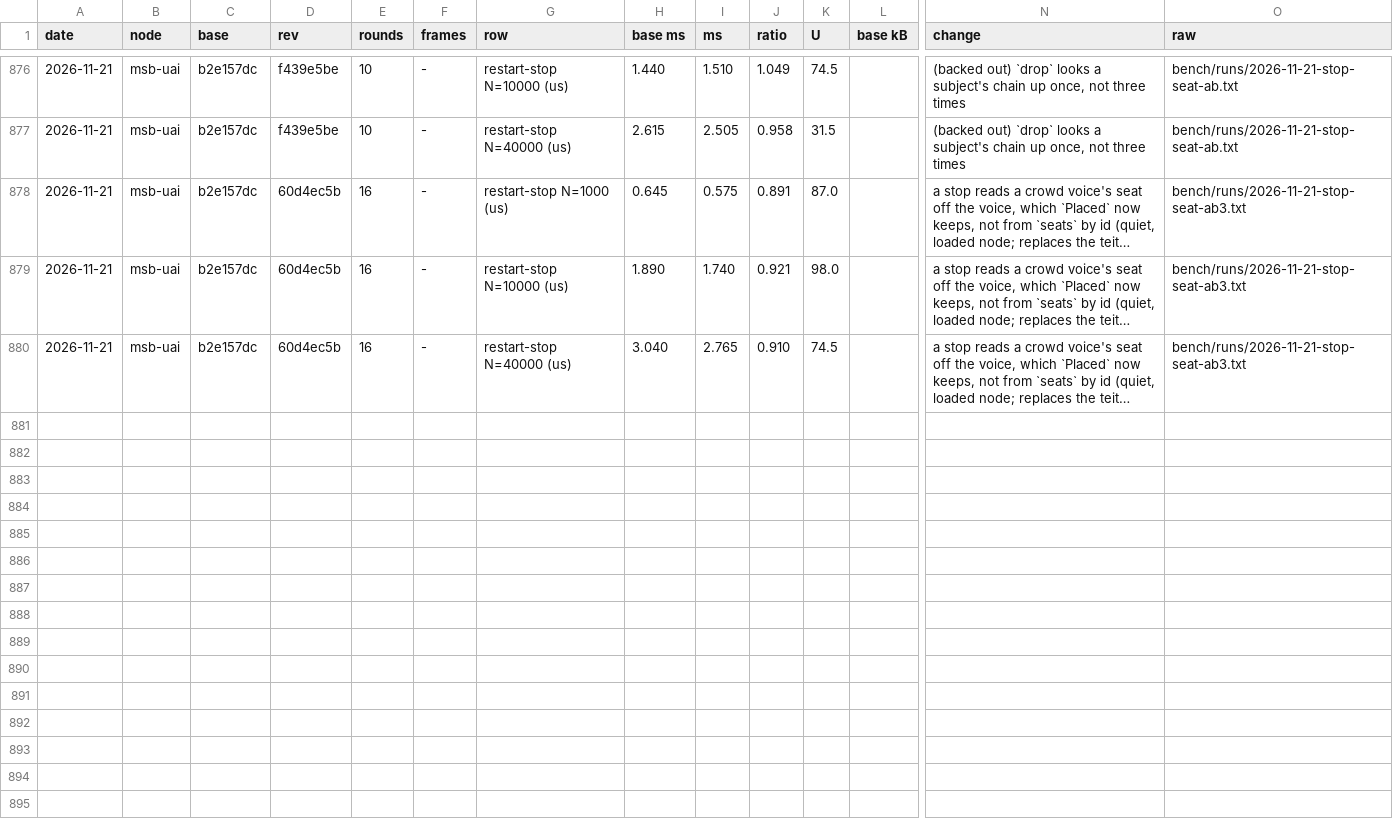
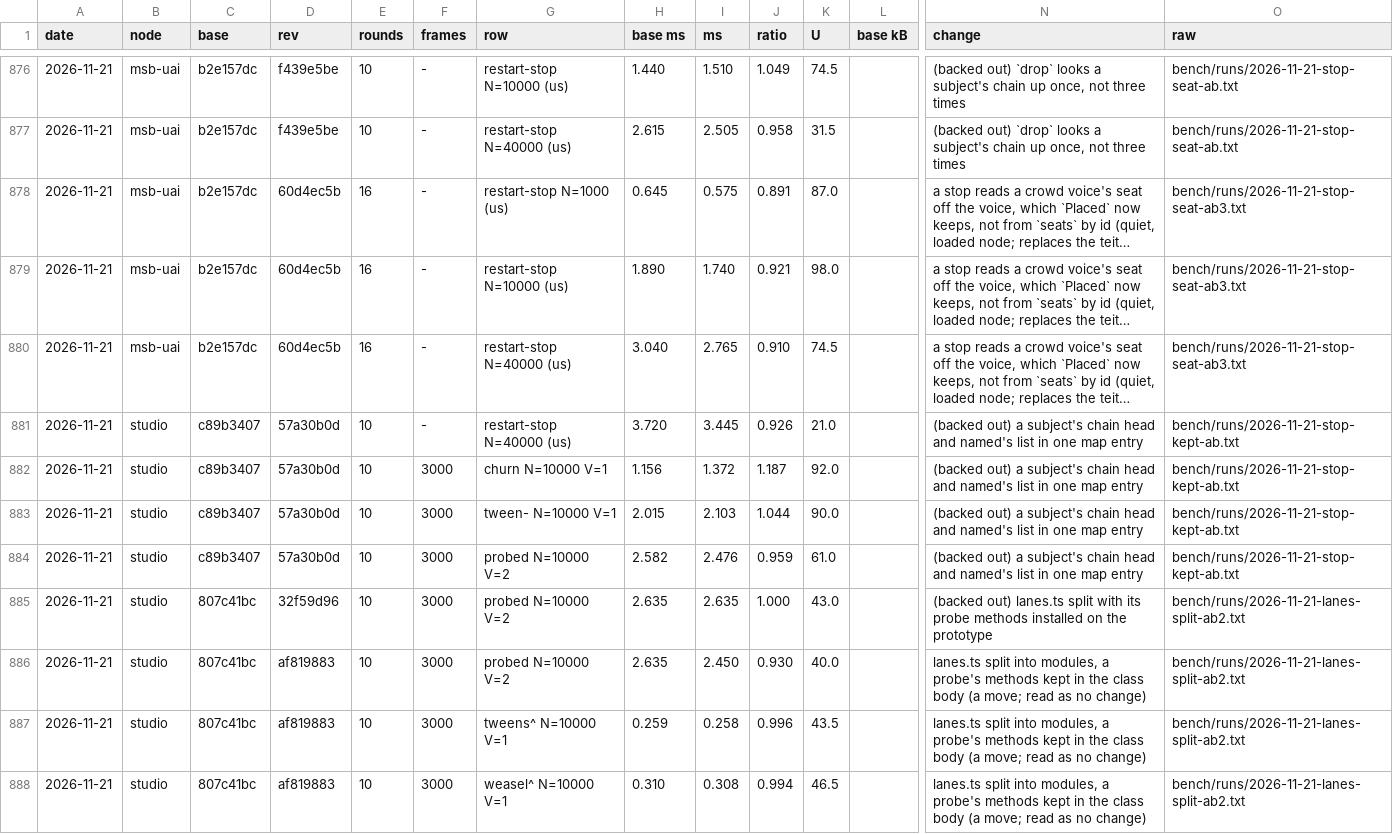
Before and after one commit to orochi235/blits, a TSV file: bench/ledger.tsv, drawn as a sheet; only a part is shown, gaps mark what is left out; long unchanged cells end in …; rows hold the shown columns only; the diff names each change by its address in the sheet, - before the commit and + after, or states it on an @@ line.

```diff
--- a/bench/ledger.tsv
+++ b/bench/ledger.tsv
+row 881: 2026-11-21 | studio | c89b3407 | 57a30b0d | 10 | - | restart-stop N=40000 (us) | 3.720 | 3.445 | 0.926 | 21.0 |  | (backed out) a subject's chain head and named's list in one map entry | bench/runs/2026-11-21-stop-kept-ab.txt
+row 882: 2026-11-21 | studio | c89b3407 | 57a30b0d | 10 | 3000 | churn N=10000 V=1 | 1.156 | 1.372 | 1.187 | 92.0 |  | (backed out) a subject's chain head and named's list in one map entry | bench/runs/2026-11-21-stop-kept-ab.txt
+row 883: 2026-11-21 | studio | c89b3407 | 57a30b0d | 10 | 3000 | tween- N=10000 V=1 | 2.015 | 2.103 | 1.044 | 90.0 |  | (backed out) a subject's chain head and named's list in one map entry | bench/runs/2026-11-21-stop-kept-ab.txt
+row 884: 2026-11-21 | studio | c89b3407 | 57a30b0d | 10 | 3000 | probed N=10000 V=2 | 2.582 | 2.476 | 0.959 | 61.0 |  | (backed out) a subject's chain head and named's list in one map entry | bench/runs/2026-11-21-stop-kept-ab.txt
+row 885: 2026-11-21 | studio | 807c41bc | 32f59d96 | 10 | 3000 | probed N=10000 V=2 | 2.635 | 2.635 | 1.000 | 43.0 |  | (backed out) lanes.ts split with its probe methods installed on the prototype | bench/runs/2026-11-21-lanes-split-ab2.txt
+row 886: 2026-11-21 | studio | 807c41bc | af819883 | 10 | 3000 | probed N=10000 V=2 | 2.635 | 2.450 | 0.930 | 40.0 |  | lanes.ts split into modules, a probe's methods kept in the class body (a move; read as no change) | bench/runs/2026-11-21-lanes-split-ab2.txt
+row 887: 2026-11-21 | studio | 807c41bc | af819883 | 10 | 3000 | tweens^ N=10000 V=1 | 0.259 | 0.258 | 0.996 | 43.5 |  | lanes.ts split into modules, a probe's methods kept in the class body (a move; read as no change) | bench/runs/2026-11-21-lanes-split-ab2.txt
+row 888: 2026-11-21 | studio | 807c41bc | af819883 | 10 | 3000 | weasel^ N=10000 V=1 | 0.310 | 0.308 | 0.994 | 46.5 |  | lanes.ts split into modules, a probe's methods kept in the class body (a move; read as no change) | bench/runs/2026-11-21-lanes-split-ab2.txt
```
Also changed, not shown: 9 other files.
